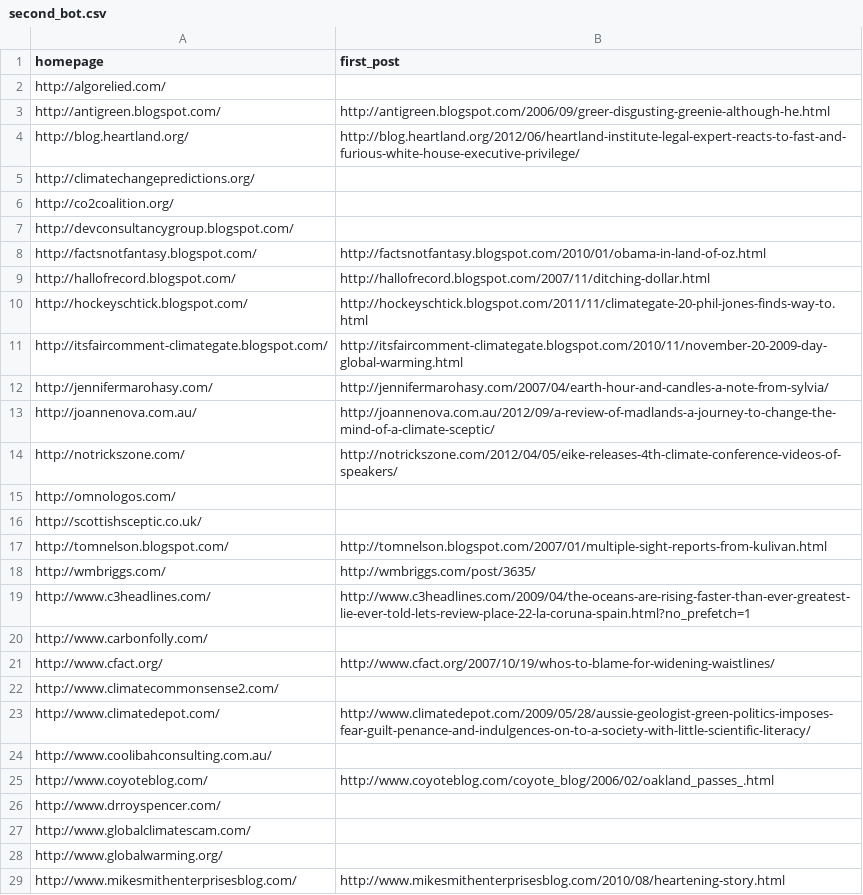
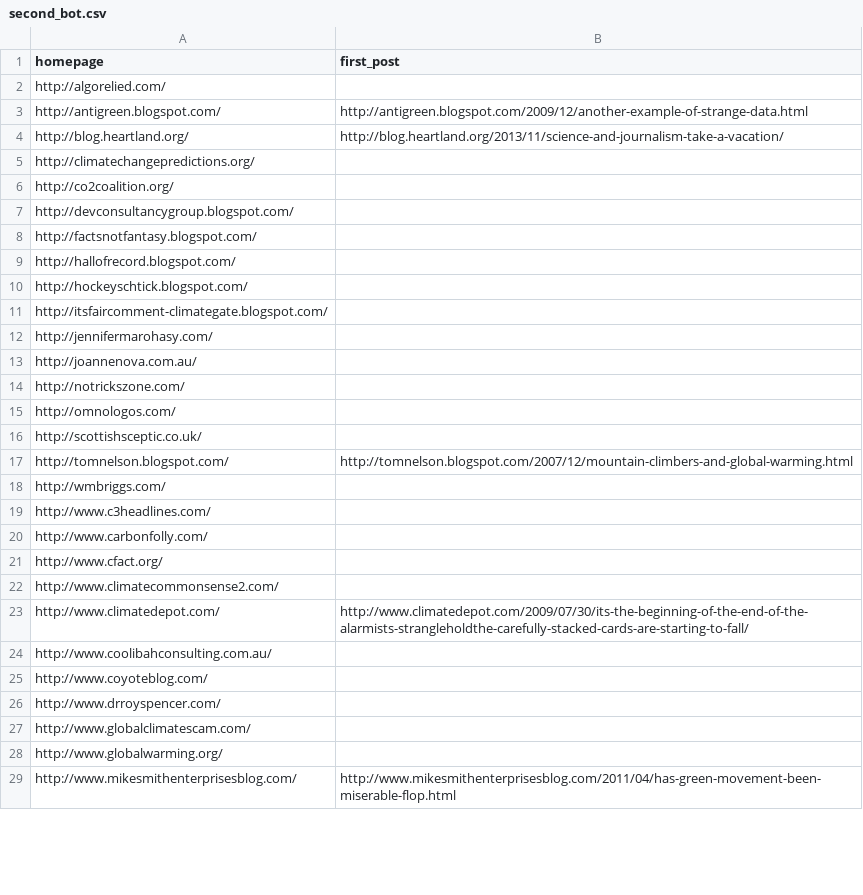
Before and after one commit to magananoronha/climate-blog-scraper, a CSV file: second_bot.csv, drawn as a sheet; only a part is shown; the diff covers the shown part only.

```diff
--- a/second_bot.csv
+++ b/second_bot.csv
@@ -2,4 +2,4 @@ homepage,first_post
 http://algorelied.com/,
-http://antigreen.blogspot.com/,http://antigreen.blogspot.com/2006/09/greer-disgusting-greenie-although-he.html
-http://blog.heartland.org/,http://blog.heartland.org/2012/06/heartland-institute-legal-expert-reacts-to-fast-and-furious-white-house-executive-privilege/
+http://antigreen.blogspot.com/,http://antigreen.blogspot.com/2009/12/another-example-of-strange-data.html
+http://blog.heartland.org/,http://blog.heartland.org/2013/11/science-and-journalism-take-a-vacation/
 http://climatechangepredictions.org/,
@@ -7,20 +7,20 @@ http://co2coalition.org/,
 http://devconsultancygroup.blogspot.com/,
-http://factsnotfantasy.blogspot.com/,http://factsnotfantasy.blogspot.com/2010/01/obama-in-land-of-oz.html
-http://hallofrecord.blogspot.com/,http://hallofrecord.blogspot.com/2007/11/ditching-dollar.html
-http://hockeyschtick.blogspot.com/,http://hockeyschtick.blogspot.com/2011/11/climategate-20-phil-jones-finds-way-to.html
-http://itsfaircomment-climategate.blogspot.com/,http://itsfaircomment-climategate.blogspot.com/2010/11/november-20-2009-day-global-warming.html
-http://jennifermarohasy.com/,http://jennifermarohasy.com/2007/04/earth-hour-and-candles-a-note-from-sylvia/
-http://joannenova.com.au/,http://joannenova.com.au/2012/09/a-review-of-madlands-a-journey-to-change-the-mind-of-a-climate-sceptic/
-http://notrickszone.com/,http://notrickszone.com/2012/04/05/eike-releases-4th-climate-conference-videos-of-speakers/
+http://factsnotfantasy.blogspot.com/,
+http://hallofrecord.blogspot.com/,
+http://hockeyschtick.blogspot.com/,
+http://itsfaircomment-climategate.blogspot.com/,
+http://jennifermarohasy.com/,
+http://joannenova.com.au/,
+http://notrickszone.com/,
 http://omnologos.com/,
 http://scottishsceptic.co.uk/,
-http://tomnelson.blogspot.com/,http://tomnelson.blogspot.com/2007/01/multiple-sight-reports-from-kulivan.html
-http://wmbriggs.com/,http://wmbriggs.com/post/3635/
-http://www.c3headlines.com/,http://www.c3headlines.com/2009/04/the-oceans-are-rising-faster-than-ever-greatest-lie-ever-told-lets-review-place-22-la-coruna-spain.html?no_prefetch=1
+http://tomnelson.blogspot.com/,http://tomnelson.blogspot.com/2007/12/mountain-climbers-and-global-warming.html
+http://wmbriggs.com/,
+http://www.c3headlines.com/,
 http://www.carbonfolly.com/,
-http://www.cfact.org/,http://www.cfact.org/2007/10/19/whos-to-blame-for-widening-waistlines/
+http://www.cfact.org/,
 http://www.climatecommonsense2.com/,
-http://www.climatedepot.com/,http://www.climatedepot.com/2009/05/28/aussie-geologist-green-politics-imposes-fear-guilt-penance-and-indulgences-on-to-a-society-with-little-scientific-literacy/
+http://www.climatedepot.com/,http://www.climatedepot.com/2009/07/30/its-the-beginning-of-the-end-of-the-alarmists-strangleholdthe-carefully-stacked-cards-are-starting-to-fall/
 http://www.coolibahconsulting.com.au/,
-http://www.coyoteblog.com/,http://www.coyoteblog.com/coyote_blog/2006/02/oakland_passes_.html
+http://www.coyoteblog.com/,
 http://www.drroyspencer.com/,
@@ -28,2 +28,2 @@ http://www.globalclimatescam.com/,
 http://www.globalwarming.org/,
-http://www.mikesmithenterprisesblog.com/,http://www.mikesmithenterprisesblog.com/2010/08/heartening-story.html
+http://www.mikesmithenterprisesblog.com/,http://www.mikesmithenterprisesblog.com/2011/04/has-green-movement-been-miserable-flop.html
```
Also changed, not shown: 7 edited cells elsewhere in this file, 7 other files.
